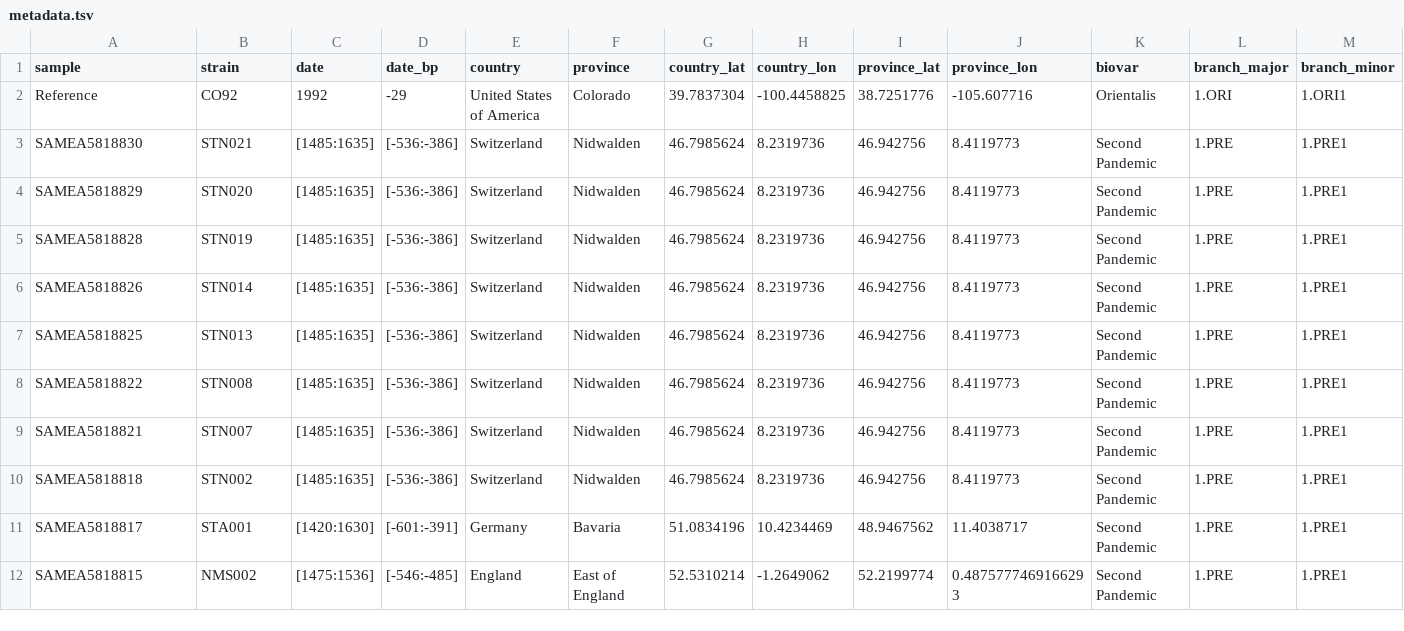
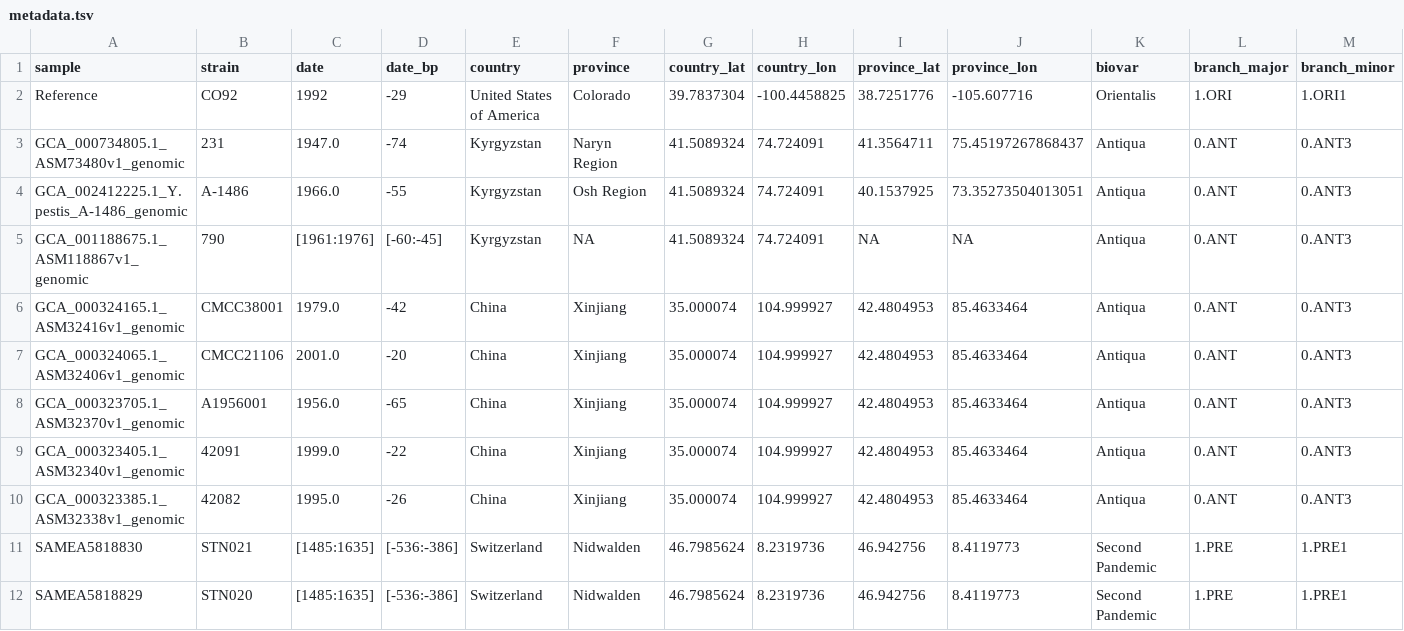
Before and after one commit to ktmeaton/plague-phylogeography-projects, a TSV file: denmark/metadata/all/metadata.tsv, drawn as a sheet; only a part is shown; the shorter side is filled out with more unchanged rows; rows hold the shown columns only; the diff names each change by its address in the sheet, - before the commit and + after, or states it on an @@ line.

```diff
--- a/denmark/metadata/all/metadata.tsv
+++ b/denmark/metadata/all/metadata.tsv
+row 3: GCA_000734805.1_ASM73480v1_genomic | 231 | 1947.0 | -74 | Kyrgyzstan | Naryn Region | 41.5089324 | 74.724091 | 41.3564711 | 75.45197267868437 | Antiqua | 0.ANT | 0.ANT3
+row 4: GCA_002412225.1_Y.pestis_A-1486_genomic | A-1486 | 1966.0 | -55 | Kyrgyzstan | Osh Region | 41.5089324 | 74.724091 | 40.1537925 | 73.35273504013051 | Antiqua | 0.ANT | 0.ANT3
+row 5: GCA_001188675.1_ASM118867v1_genomic | 790 | [1961:1976] | [-60:-45] | Kyrgyzstan | NA | 41.5089324 | 74.724091 | NA | NA | Antiqua | 0.ANT | 0.ANT3
+row 6: GCA_000324165.1_ASM32416v1_genomic | CMCC38001 | 1979.0 | -42 | China | Xinjiang | 35.000074 | 104.999927 | 42.4804953 | 85.4633464 | Antiqua | 0.ANT | 0.ANT3
+row 7: GCA_000324065.1_ASM32406v1_genomic | CMCC21106 | 2001.0 | -20 | China | Xinjiang | 35.000074 | 104.999927 | 42.4804953 | 85.4633464 | Antiqua | 0.ANT | 0.ANT3
+row 8: GCA_000323705.1_ASM32370v1_genomic | A1956001 | 1956.0 | -65 | China | Xinjiang | 35.000074 | 104.999927 | 42.4804953 | 85.4633464 | Antiqua | 0.ANT | 0.ANT3
+row 9: GCA_000323405.1_ASM32340v1_genomic | 42091 | 1999.0 | -22 | China | Xinjiang | 35.000074 | 104.999927 | 42.4804953 | 85.4633464 | Antiqua | 0.ANT | 0.ANT3
+row 10: GCA_000323385.1_ASM32338v1_genomic | 42082 | 1995.0 | -26 | China | Xinjiang | 35.000074 | 104.999927 | 42.4804953 | 85.4633464 | Antiqua | 0.ANT | 0.ANT3
```
Also changed, not shown: denmark/snippy_multi/all/chromosome/full/metadata.tsv, 24 other files.
